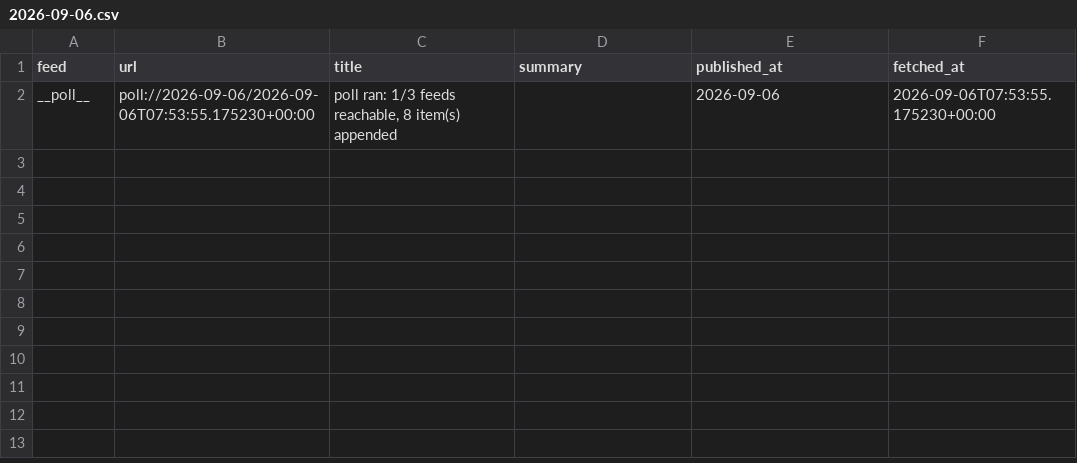
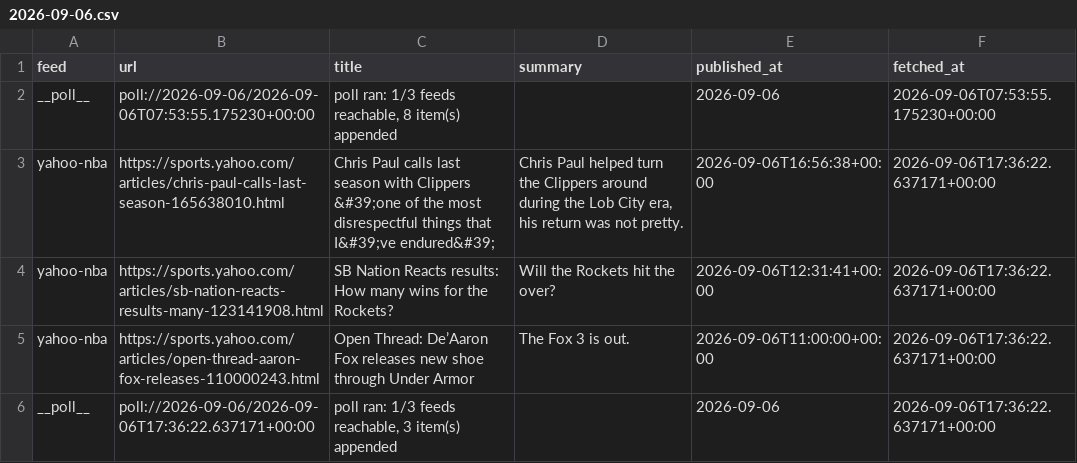
Before and after one commit to calvingtf/Mico-NBA, a CSV file: archive/rss/2026-09-06.csv, drawn as a sheet.

```diff
--- a/archive/rss/2026-09-06.csv
+++ b/archive/rss/2026-09-06.csv
@@ -2 +2,5 @@ feed,url,title,summary,published_at,fetched_at
 __poll__,poll://2026-09-06/2026-09-06T07:53:55.175230+00:00,"poll ran: 1/3 feeds reachable, 8 item(s) appended",,2026-09-06,2026-09-06T07:53:55.175230+00:00
+yahoo-nba,https://sports.yahoo.com/articles/chris-paul-calls-last-season-165638010.html,Chris Paul calls last season with Clippers &#39;one of the most disrespectful things that I&#39;ve endured&#39;,"Chris Paul helped turn the Clippers around during the Lob City era, his return was not pretty.",2026-09-06T16:56:38+00:00,2026-09-06T17:36:22.637171+00:00
+yahoo-nba,https://sports.yahoo.com/articles/sb-nation-reacts-results-many-123141908.html,SB Nation Reacts results: How many wins for the Rockets?,Will the Rockets hit the over?,2026-09-06T12:31:41+00:00,2026-09-06T17:36:22.637171+00:00
+yahoo-nba,https://sports.yahoo.com/articles/open-thread-aaron-fox-releases-110000243.html,Open Thread: De’Aaron Fox releases new shoe through Under Armor,The Fox 3 is out.,2026-09-06T11:00:00+00:00,2026-09-06T17:36:22.637171+00:00
+__poll__,poll://2026-09-06/2026-09-06T17:36:22.637171+00:00,"poll ran: 1/3 feeds reachable, 3 item(s) appended",,2026-09-06,2026-09-06T17:36:22.637171+00:00
```
